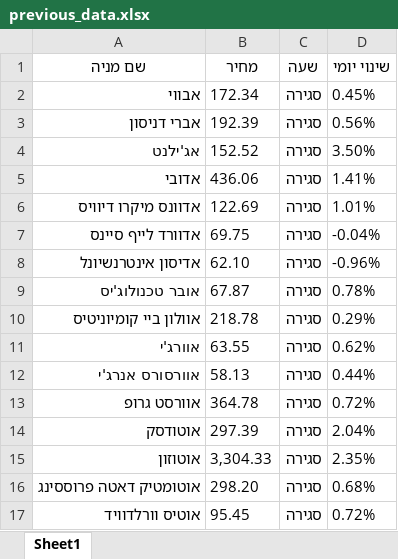
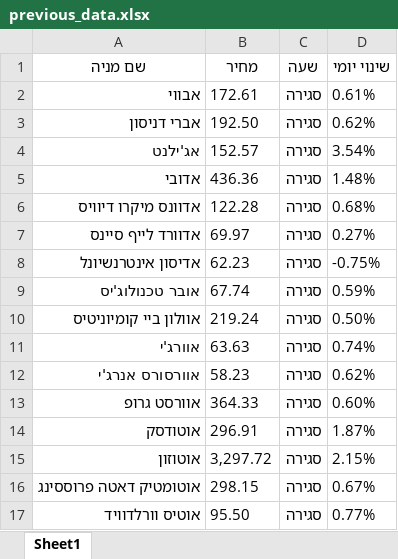
Before and after one commit to Shloimi23/Data-reader, an Excel workbook: previous_data.xlsx, sheet Sheet1, drawn as a sheet; only a part is shown; values as stored, in another font and other column widths than the file's, no borders; the diff covers the shown part only; the diff names each change by its address in the sheet, - before the commit and + after, or states it on an @@ line.

```diff
--- a/previous_data.xlsx (sheet Sheet1)
+++ b/previous_data.xlsx (sheet Sheet1)
-B2 (מחיר): 172.34
+B2 (מחיר): 172.61
-D2 (שינוי יומי): 0.45%
+D2 (שינוי יומי): 0.61%
-B3 (מחיר): 192.39
+B3 (מחיר): 192.50
-D3 (שינוי יומי): 0.56%
+D3 (שינוי יומי): 0.62%
-B4 (מחיר): 152.52
+B4 (מחיר): 152.57
-D4 (שינוי יומי): 3.50%
+D4 (שינוי יומי): 3.54%
-B5 (מחיר): 436.06
+B5 (מחיר): 436.36
-D5 (שינוי יומי): 1.41%
+D5 (שינוי יומי): 1.48%
-B6 (מחיר): 122.69
+B6 (מחיר): 122.28
-D6 (שינוי יומי): 1.01%
+D6 (שינוי יומי): 0.68%
-B7 (מחיר): 69.75
+B7 (מחיר): 69.97
-D7 (שינוי יומי): -0.04%
+D7 (שינוי יומי): 0.27%
-B8 (מחיר): 62.10
+B8 (מחיר): 62.23
-D8 (שינוי יומי): -0.96%
+D8 (שינוי יומי): -0.75%
-B9 (מחיר): 67.87
+B9 (מחיר): 67.74
-D9 (שינוי יומי): 0.78%
+D9 (שינוי יומי): 0.59%
-B10 (מחיר): 218.78
+B10 (מחיר): 219.24
-D10 (שינוי יומי): 0.29%
+D10 (שינוי יומי): 0.50%
-B11 (מחיר): 63.55
+B11 (מחיר): 63.63
-D11 (שינוי יומי): 0.62%
+D11 (שינוי יומי): 0.74%
-B12 (מחיר): 58.13
+B12 (מחיר): 58.23
-D12 (שינוי יומי): 0.44%
+D12 (שינוי יומי): 0.62%
-B13 (מחיר): 364.78
+B13 (מחיר): 364.33
-D13 (שינוי יומי): 0.72%
+D13 (שינוי יומי): 0.60%
-B14 (מחיר): 297.39
+B14 (מחיר): 296.91
-D14 (שינוי יומי): 2.04%
+D14 (שינוי יומי): 1.87%
-B15 (מחיר): 3,304.33
+B15 (מחיר): 3,297.72
-D15 (שינוי יומי): 2.35%
+D15 (שינוי יומי): 2.15%
-B16 (מחיר): 298.20
+B16 (מחיר): 298.15
-D16 (שינוי יומי): 0.68%
+D16 (שינוי יומי): 0.67%
-B17 (מחיר): 95.45
+B17 (מחיר): 95.50
-D17 (שינוי יומי): 0.72%
+D17 (שינוי יומי): 0.77%
```
Also changed, not shown: 954 edited cells elsewhere in this sheet, snp_14_06.xlsx, snp_14_20.xlsx, 8 other files.
